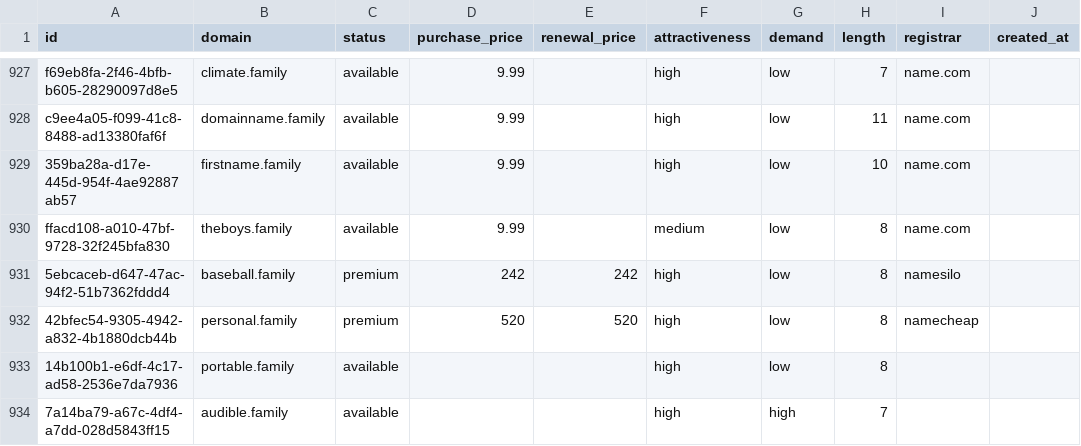
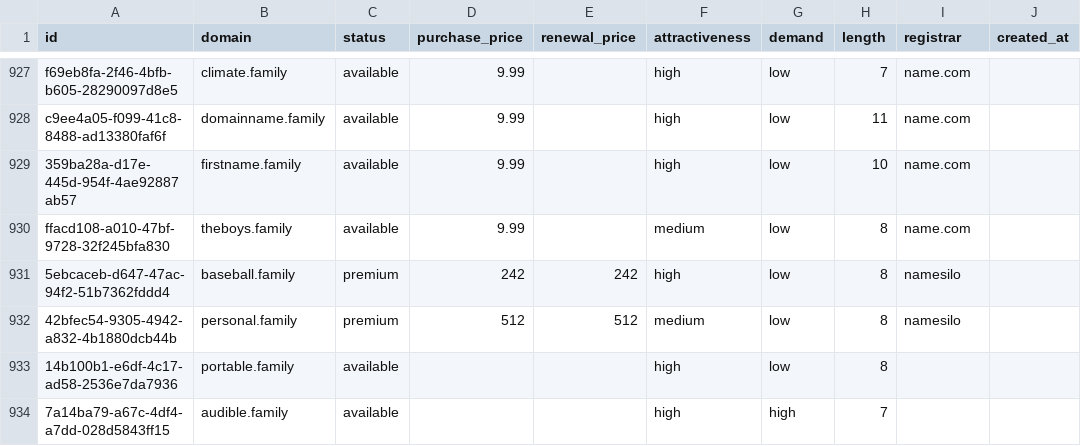
Before and after one commit to UniqueDomains/family-oneword-domains, a CSV file: family.csv, drawn as a sheet; only a part is shown, gaps mark what is left out; the diff names each change by its address in the sheet, - before the commit and + after, or states it on an @@ line.

Commit message:
Domains update

```diff
--- a/family.csv
+++ b/family.csv
-D932 (purchase_price): 520
+D932 (purchase_price): 512
-E932 (renewal_price): 520
+E932 (renewal_price): 512
-F932 (attractiveness): high
+F932 (attractiveness): medium
-I932 (registrar): namecheap
+I932 (registrar): namesilo
```
Also changed, not shown: 4 other files.
